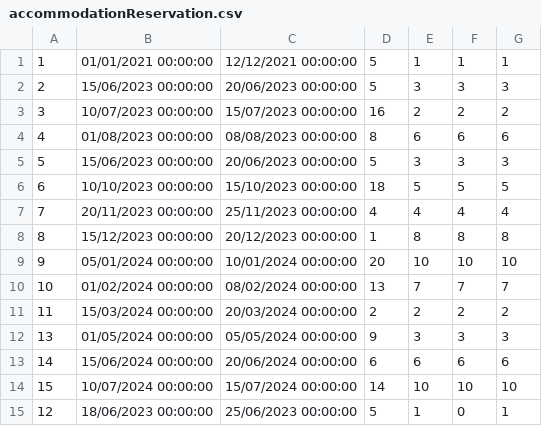
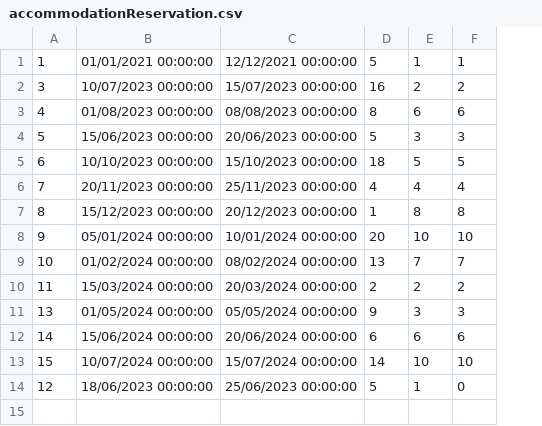
Before and after one commit to urosjevtic/SIMS-project, a CSV file: InitialProject/InitialProject/Resources/Data/accommodationReservation.csv, drawn as a sheet; removed rows and columns are numbered as before the commit, all else as after; the diff names each change by its address in the sheet, - before the commit and + after, or states it on an @@ line.

```diff
--- a/InitialProject/InitialProject/Resources/Data/accommodationReservation.csv
+++ b/InitialProject/InitialProject/Resources/Data/accommodationReservation.csv
-column G, row 1: 1; rows 3-15: 2 | 6 | 3 | 5 | 4 | 8 | 10 | 7 | 2 | 3 | 6 | 10 | 1
-row 2: 2 | 15/06/2023 00:00:00 | 20/06/2023 00:00:00 | 5 | 3 | 3 | 3
```
Also changed, not shown: InitialProject/InitialProject/Resources/Data/tours.csv, 16 other files.
